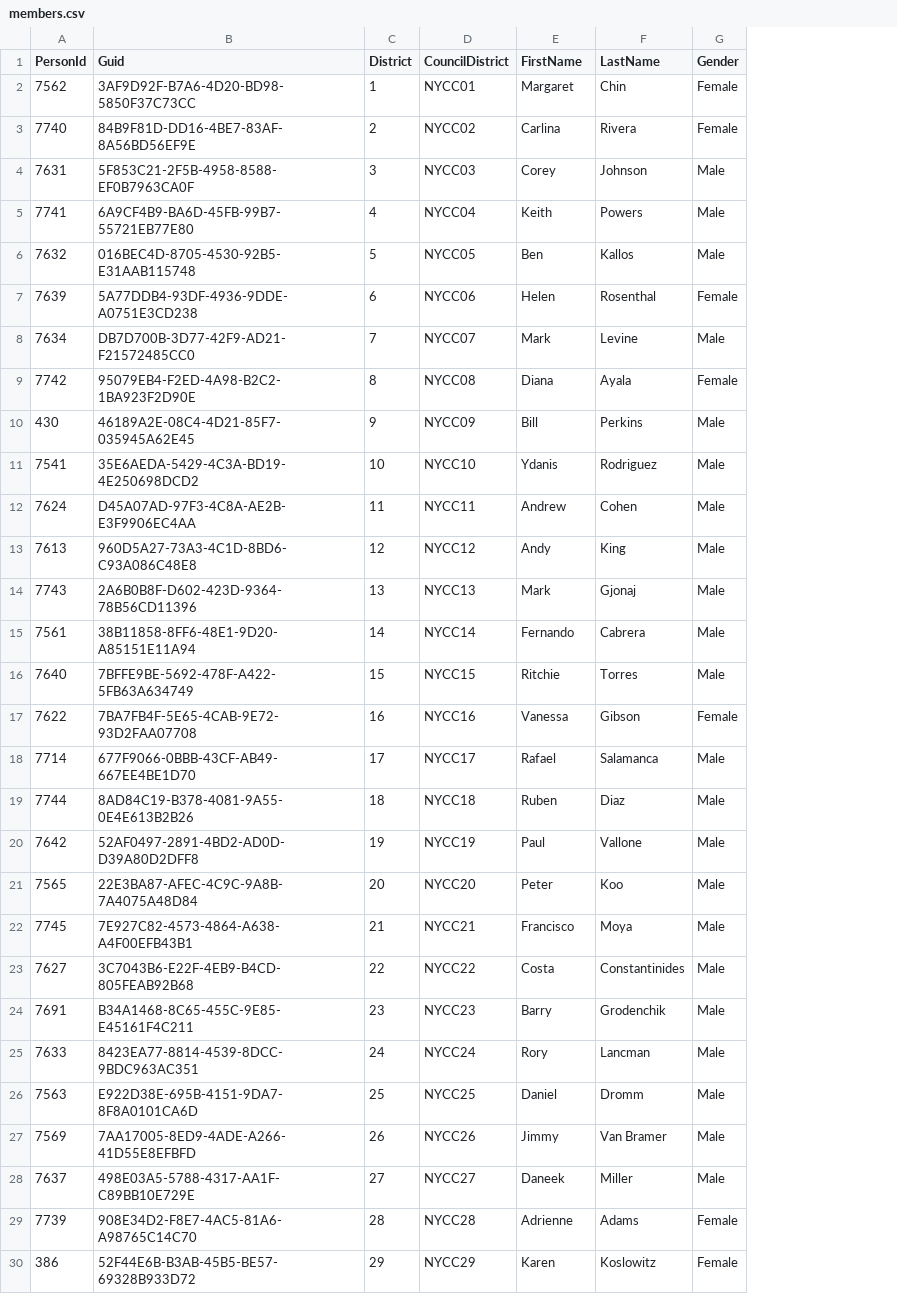
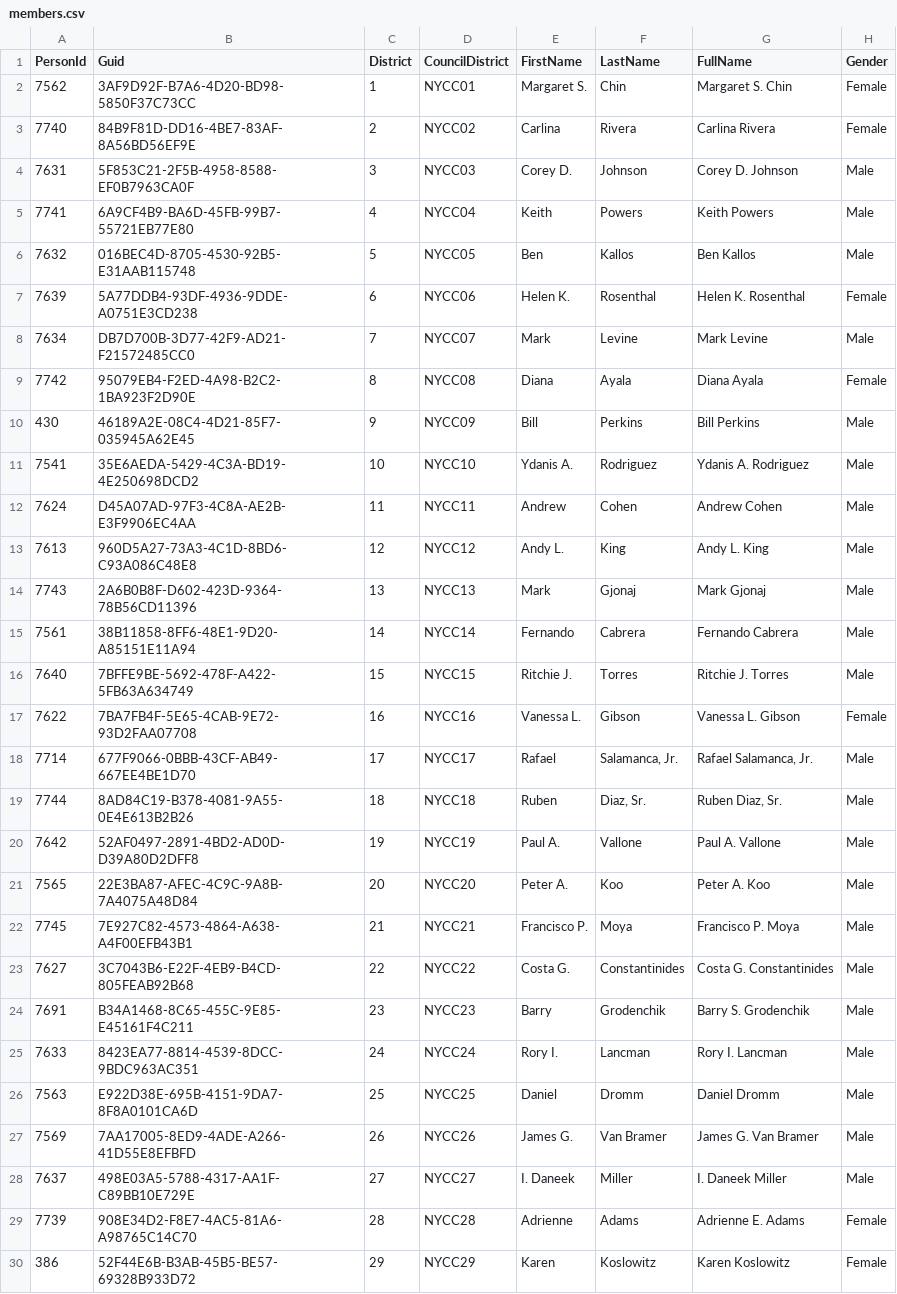
Before and after one commit to NewYorkCityCouncil/districts, a CSV file: district_data/council_members/members.csv, drawn as a sheet; only a part is shown; the diff covers the shown part only; the diff names each change by its address in the sheet, - before the commit and + after, or states it on an @@ line.

Commit message:
full name added

```diff
--- a/district_data/council_members/members.csv
+++ b/district_data/council_members/members.csv
+column G (FullName), rows 2-30: Margaret S. Chin | Carlina Rivera | Corey D. Johnson | Keith Powers | Ben Kallos | Helen K. Rosenthal | Mark Levine | Diana Ayala | Bill Perkins | Ydanis A. Rodriguez | Andrew Cohen | Andy L. King | Mark Gjonaj | Fernando Cabrera | Ritchie J. Torres | Vanessa L. Gibson | Rafael Salamanca, Jr. | Ruben Diaz, Sr. | Paul A. Vallone | Peter A. Koo | Francisco P. Moya | Costa G. Constantinides | Barry S. Grodenchik | Rory I. Lancman | Daniel Dromm | James G. Van Bramer | I. Daneek Miller | Adrienne E. Adams | Karen Koslowitz
-E2 (FirstName): Margaret
+E2 (FirstName): Margaret S.
-E4 (FirstName): Corey
+E4 (FirstName): Corey D.
-E7 (FirstName): Helen
+E7 (FirstName): Helen K.
-E11 (FirstName): Ydanis
+E11 (FirstName): Ydanis A.
-E13 (FirstName): Andy
+E13 (FirstName): Andy L.
-E16 (FirstName): Ritchie
+E16 (FirstName): Ritchie J.
-E17 (FirstName): Vanessa
+E17 (FirstName): Vanessa L.
-F18 (LastName): Salamanca
+F18 (LastName): Salamanca, Jr.
-F19 (LastName): Diaz
+F19 (LastName): Diaz, Sr.
-E20 (FirstName): Paul
+E20 (FirstName): Paul A.
-E21 (FirstName): Peter
+E21 (FirstName): Peter A.
-E22 (FirstName): Francisco
+E22 (FirstName): Francisco P.
-E23 (FirstName): Costa
+E23 (FirstName): Costa G.
-E25 (FirstName): Rory
+E25 (FirstName): Rory I.
-E27 (FirstName): Jimmy
+E27 (FirstName): James G.
-E28 (FirstName): Daneek
+E28 (FirstName): I. Daneek
```
Also changed, not shown: 17 edited cells elsewhere in this file, 2 other files.
